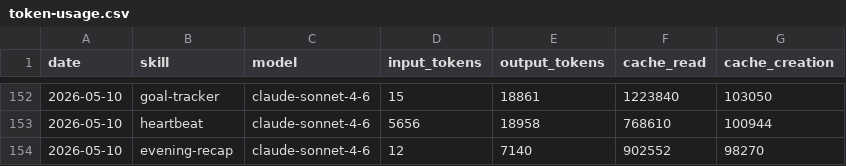
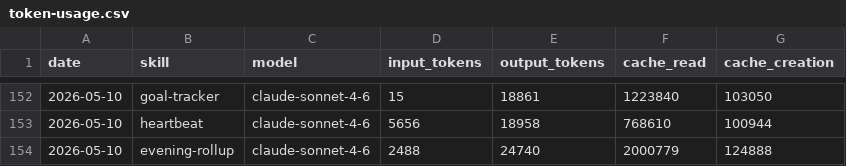
Before and after one commit to tomscaria/aeon, a CSV file: memory/token-usage.csv, drawn as a sheet; only a part is shown, gaps mark what is left out.

Commit message:
chore(evening-rollup): auto-commit 2026-05-10

```diff
--- a/memory/token-usage.csv
+++ b/memory/token-usage.csv
@@ -153,2 +153,2 @@ date,skill,model,input_tokens,output_tokens,cache_read,cache_creation
 2026-05-10,heartbeat,claude-sonnet-4-6,5656,18958,768610,100944
-2026-05-10,evening-recap,claude-sonnet-4-6,12,7140,902552,98270
+2026-05-10,evening-rollup,claude-sonnet-4-6,2488,24740,2000779,124888
```
Also changed, not shown: 5 other files.
